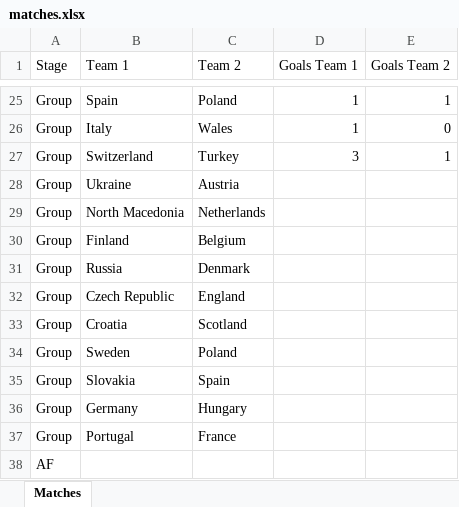
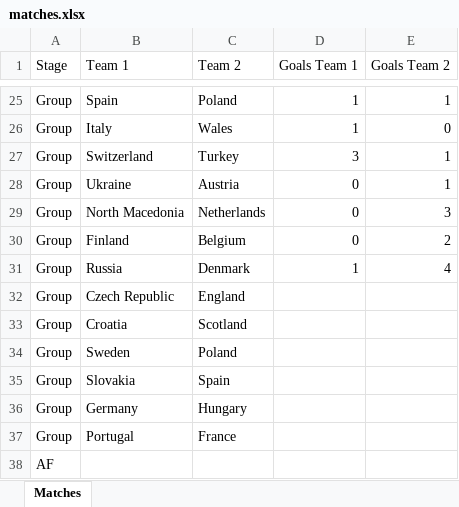
Before and after one commit to CarstenFrommhold/euro2020guesser, an Excel workbook: data/input/matches.xlsx, sheet Matches, drawn as a sheet; only a part is shown, gaps mark what is left out; values as stored, in another font and other column widths than the file's, no borders; the diff names each change by its address in the sheet, - before the commit and + after, or states it on an @@ line.

```diff
--- a/data/input/matches.xlsx (sheet Matches)
+++ b/data/input/matches.xlsx (sheet Matches)
-D28:D30 (Goals Team 1): (empty)
+D28:D30 (Goals Team 1): 0
-E28 (Goals Team 2): (empty)
+E28 (Goals Team 2): 1
-E29 (Goals Team 2): (empty)
+E29 (Goals Team 2): 3
-E30 (Goals Team 2): (empty)
+E30 (Goals Team 2): 2
-D31 (Goals Team 1): (empty)
+D31 (Goals Team 1): 1
-E31 (Goals Team 2): (empty)
+E31 (Goals Team 2): 4
```
Also changed, not shown: 1 other file.
